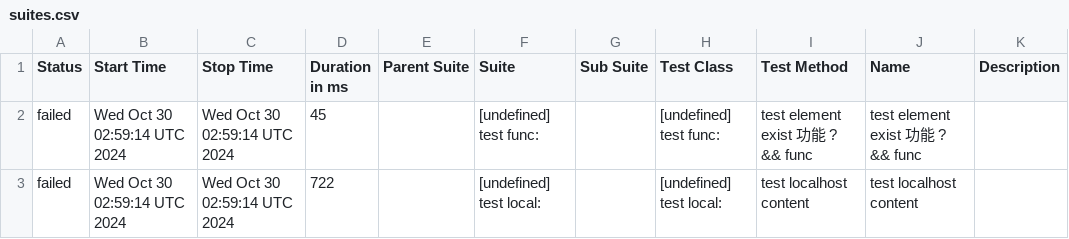
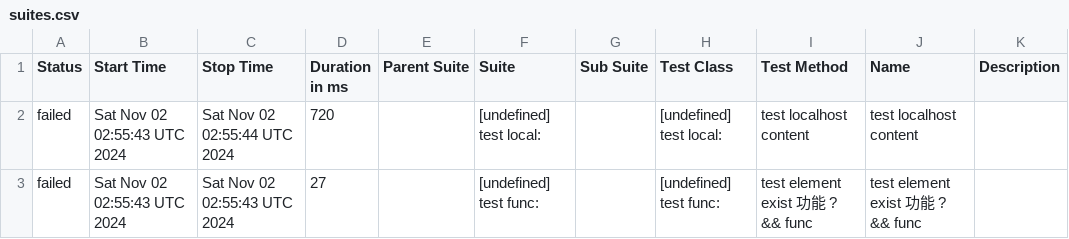
Before and after one commit to yusong-demo/integration-example, a CSV file: 8f90fc8115f9af156f193fa1d9f119c76fe99939/data/suites.csv, drawn as a sheet.

```diff
--- a/8f90fc8115f9af156f193fa1d9f119c76fe99939/data/suites.csv
+++ b/8f90fc8115f9af156f193fa1d9f119c76fe99939/data/suites.csv
@@ -1,3 +1,3 @@
 "Status","Start Time","Stop Time","Duration in ms","Parent Suite","Suite","Sub Suite","Test Class","Test Method","Name","Description"
-"failed","Wed Oct 30 02:59:14 UTC 2024","Wed Oct 30 02:59:14 UTC 2024","45","","[undefined] test func:","","[undefined] test func:","test element exist 功能 ? && func","test element exist 功能 ? && func",""
-"failed","Wed Oct 30 02:59:14 UTC 2024","Wed Oct 30 02:59:14 UTC 2024","722","","[undefined] test local:","","[undefined] test local:","test localhost content","test localhost content",""
+"failed","Sat Nov 02 02:55:43 UTC 2024","Sat Nov 02 02:55:44 UTC 2024","720","","[undefined] test local:","","[undefined] test local:","test localhost content","test localhost content",""
+"failed","Sat Nov 02 02:55:43 UTC 2024","Sat Nov 02 02:55:43 UTC 2024","27","","[undefined] test func:","","[undefined] test func:","test element exist 功能 ? && func","test element exist 功能 ? && func",""
```
Also changed, not shown: 23 other files.
